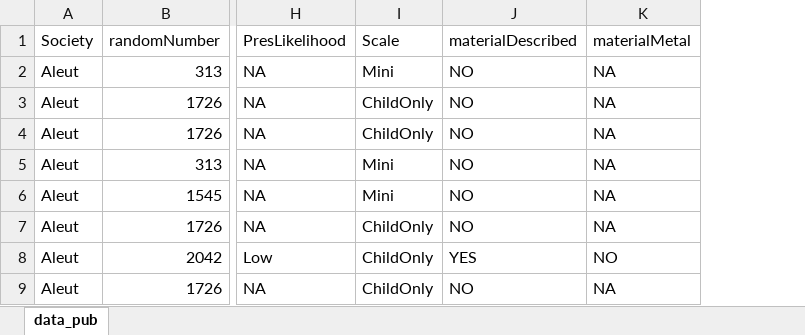
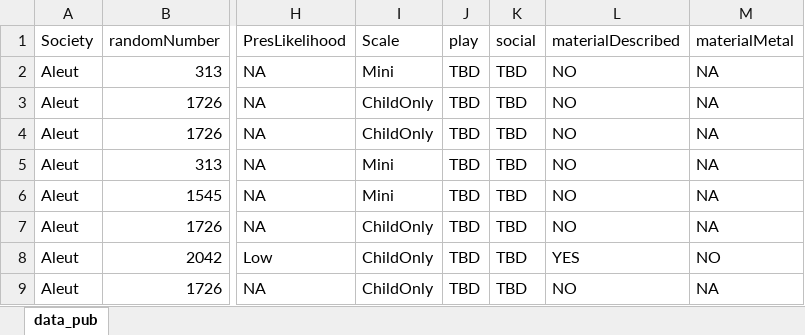
Before and after one commit to sheinalewlevy/Toys-As-Teachers, an Excel workbook: data_pub.xlsx, sheet data_pub, drawn as a sheet; only a part is shown, gaps mark what is left out; values as stored, in another font and other column widths than the file's, no borders; the diff names each change by its address in the sheet, - before the commit and + after, or states it on an @@ line.

Commit message:
Update data_pub.xlsx

```diff
--- a/data_pub.xlsx (sheet data_pub)
+++ b/data_pub.xlsx (sheet data_pub)
+column J (play), rows 2-9: all TBD
+column K (social), rows 2-9: all TBD
```
